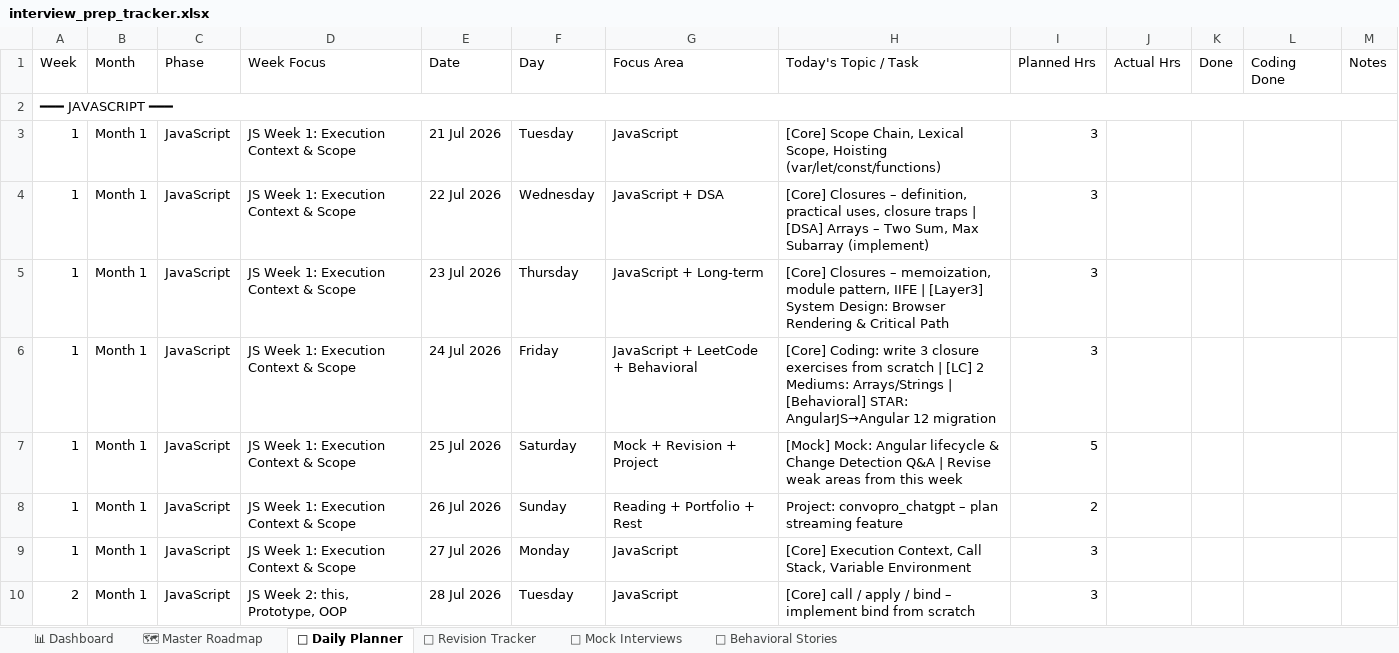
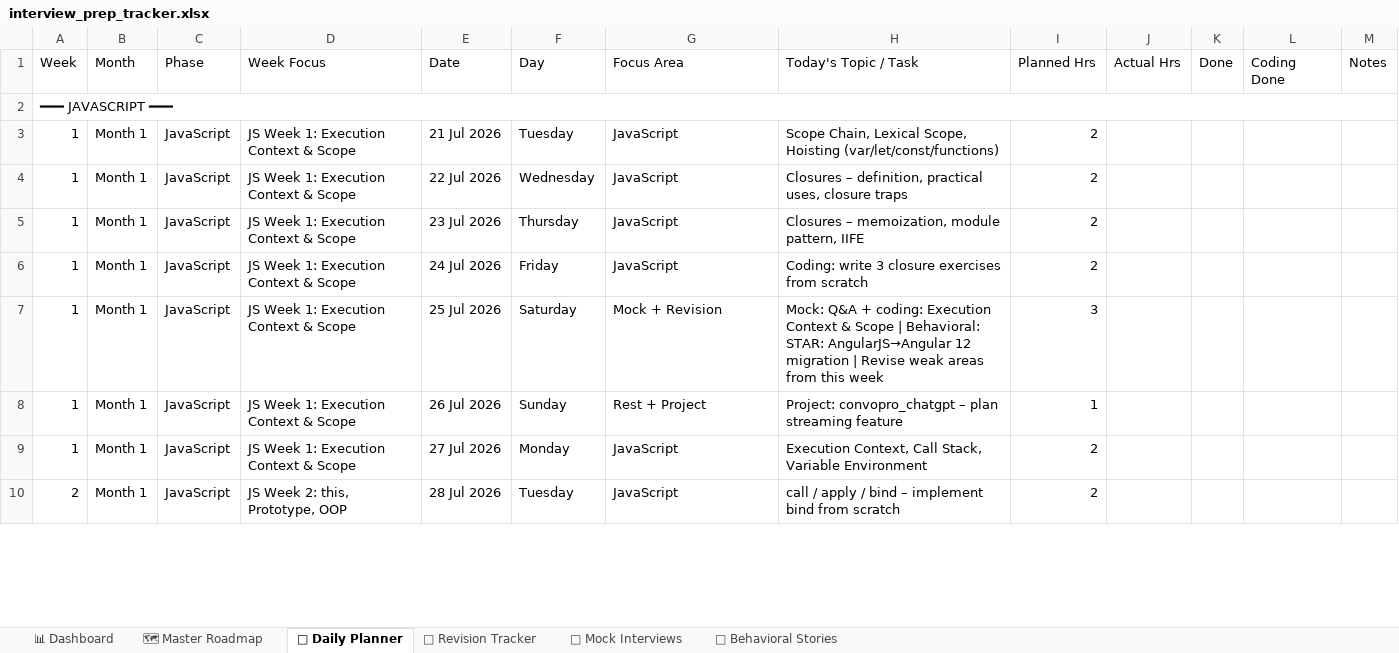
Before and after one commit to aknagirm/career-roadmap, an Excel workbook: interview_prep_tracker.xlsx, sheet 📅 Daily Planner, drawn as a sheet; only a part is shown; values as stored, in another font and other column widths than the file's, no cell formats; the diff covers the shown part only; the diff names each change by its address in the sheet, - before the commit and + after, or states it on an @@ line.

Commit message:
Fix tracker: one topic per day, Saturday mock matches that week's topic

```diff
--- a/interview_prep_tracker.xlsx (sheet 📅 Daily Planner)
+++ b/interview_prep_tracker.xlsx (sheet 📅 Daily Planner)
-H3 (Today's Topic / Task): [Core] Scope Chain,…
+H3 (Today's Topic / Task): Scope Chain,…
-I3:I6 (Planned Hrs): 3
+I3:I6 (Planned Hrs): 2
-G4 (Focus Area): JavaScript + DSA
+G4 (Focus Area): JavaScript
-H4 (Today's Topic / Task): [Core] Closures – definition, practical uses, closure traps | [DSA] Arrays – Two Sum, Max Subarray (implement)
+H4 (Today's Topic / Task): Closures – definition, practical uses, closure traps
-G5 (Focus Area): JavaScript + Long-term
+G5 (Focus Area): JavaScript
-H5 (Today's Topic / Task): [Core] Closures – memoization, module pattern, IIFE | [Layer3] System Design: Browser Rendering & Critical Path
+H5 (Today's Topic / Task): Closures – memoization, module pattern, IIFE
-G6 (Focus Area): JavaScript + LeetCode + Behavioral
+G6 (Focus Area): JavaScript
-H6 (Today's Topic / Task): [Core] Coding: write 3 closure exercises from scratch | [LC] 2 Mediums: Arrays/Strings | [Behavioral] STAR: AngularJS→Angular 12 migration
+H6 (Today's Topic / Task): Coding: write 3 closure exercises from scratch
-G7 (Focus Area): Mock + Revision + Project
+G7 (Focus Area): Mock + Revision
-H7 (Today's Topic / Task): [Mock] Mock: Angular lifecycle & Change Detection Q&A | Revise…
+H7 (Today's Topic / Task): Mock: Q&A + coding: Execution Context & Scope | Behavioral: STAR: AngularJS→Angular 12 migration | Revise…
-I7 (Planned Hrs): 5
+I7 (Planned Hrs): 3
-G8 (Focus Area): Reading + Portfolio + Rest
+G8 (Focus Area): Rest + Project
-I8 (Planned Hrs): 2
+I8 (Planned Hrs): 1
-H9 (Today's Topic / Task): [Core] Execution Context,…
+H9 (Today's Topic / Task): Execution Context,…
-I9:I10 (Planned Hrs): 3
+I9:I10 (Planned Hrs): 2
-H10 (Today's Topic / Task): [Core] call /…
+H10 (Today's Topic / Task): call /…
```
Also changed, not shown: 520 edited cells elsewhere in this sheet, sheet 📊 Dashboard, cell formats, 1 other file.
